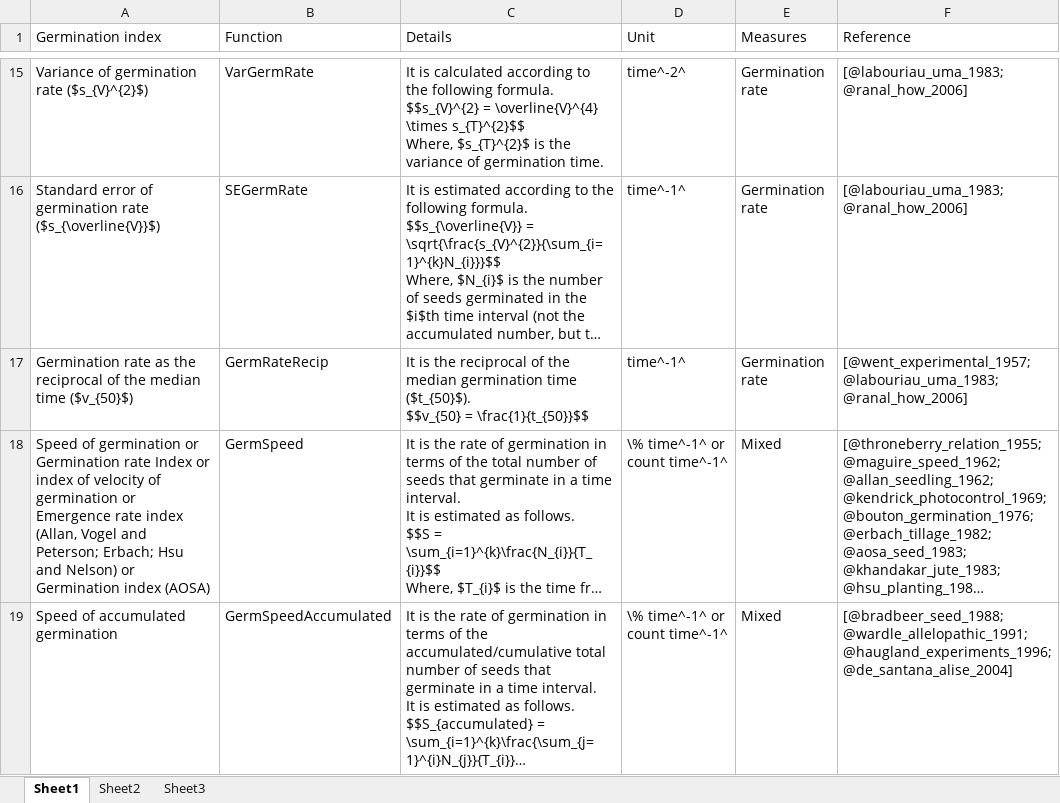
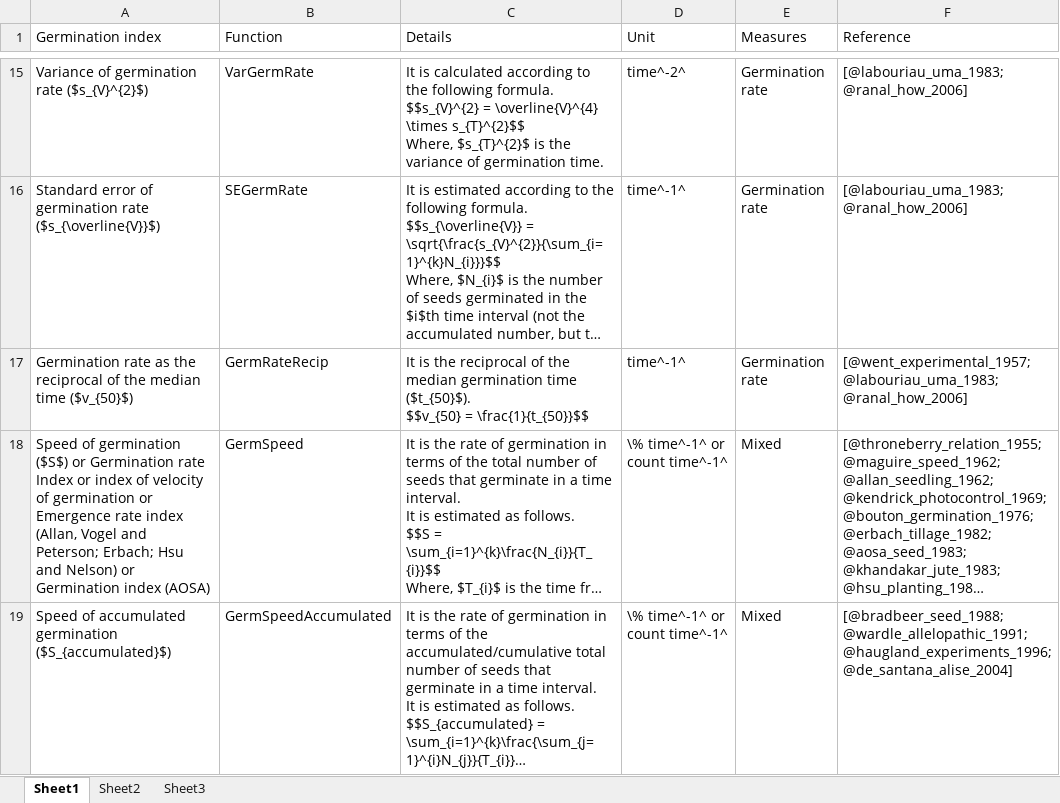
Before and after one commit to aravind-j/germinationmetrics, an Excel workbook: vignettes/Indices.xlsx, sheet Sheet1, drawn as a sheet; only a part is shown, gaps mark what is left out; long unchanged cells end in …; values as stored, in another font and other column widths than the file's, no borders; the diff covers the shown part only; the diff names each change by its address in the sheet, - before the commit and + after, or states it on an @@ line.

Commit message:
Added abbr for Speed of germination

```diff
--- a/vignettes/Indices.xlsx (sheet Sheet1)
+++ b/vignettes/Indices.xlsx (sheet Sheet1)
-A18 (Germination index): …of germination or Germination…
+A18 (Germination index): …of germination ($S$) or Germination…
-A19 (Germination index): Speed of accumulated germination
+A19 (Germination index): Speed of accumulated germination ($S_{accumulated}$)
```
Also changed, not shown: 2 edited cells elsewhere in this sheet, 1 other file.
